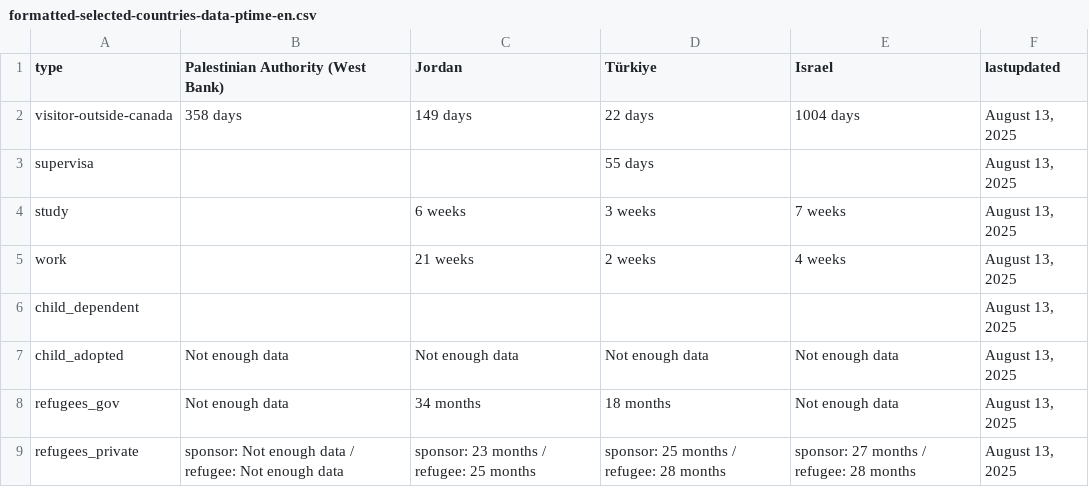
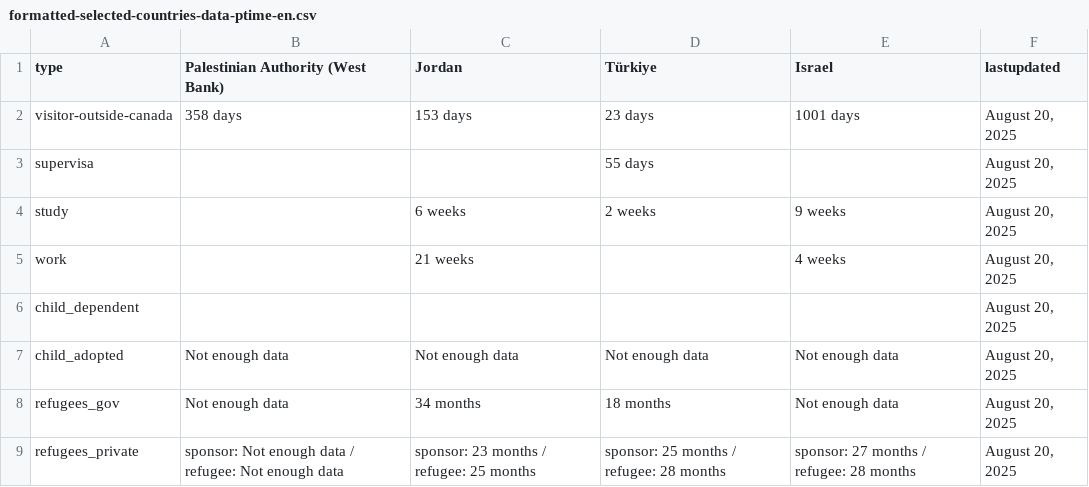
Before and after one commit to tinng81/cic-processing-times, a CSV file: formatted-selected-countries-data-ptime-en.csv, drawn as a sheet.

Commit message:
Flat: latest data (2025-08-21T00:16:22.666Z) {   "date": "2025-08-21T00:16:22.666Z",   "files": [     {       "name": "data-ptime-en.csv",       "deltaBytes": -53,       "source": "https://www.canada.ca/content/dam/ircc/documents/json/data-ptime-en.json"     },     {       "name": "data-ptime-en.json",       "deltaBytes": -53,       "source": "https://www.canada.ca/content/dam/ircc/documents/json/data-ptime-en.json"     },     {       "name": "formatted-data-ptime-en.csv",       "deltaBytes": 31,       "source": "https://www.canada.ca/content/dam/ircc/documents/json/data-ptime-en.json"     },     {       "name": "formatted-selected-countries-data-ptime-en.csv",       "deltaBytes": -7,       "source": "https://www.canada.ca/content/dam/ircc/documents/json/data-ptime-en.json"     },     {       "name": "data-ptime-non-country-en.csv",       "deltaBytes": 0,       "source": "https://www.canada.ca/content/dam/ircc/documents/json/data-ptime-non-country-en.json"     },     {       "name": "data-ptime-non-country-en.json",       "deltaBytes": -328,       "source": "https://www.canada.ca/content/dam/ircc/documents/json/data-ptime-non-country-en.json"     }   ] }

```diff
--- a/formatted-selected-countries-data-ptime-en.csv
+++ b/formatted-selected-countries-data-ptime-en.csv
@@ -1,9 +1,9 @@
 type,Palestinian Authority (West Bank),Jordan,Türkiye,Israel,lastupdated
-visitor-outside-canada,358 days,149 days,22 days,1004 days,"August 13, 2025"
-supervisa,,,55 days,,"August 13, 2025"
-study,,6 weeks,3 weeks,7 weeks,"August 13, 2025"
-work,,21 weeks,2 weeks,4 weeks,"August 13, 2025"
-child_dependent,,,,,"August 13, 2025"
-child_adopted,Not enough data,Not enough data,Not enough data,Not enough data,"August 13, 2025"
-refugees_gov,Not enough data,34 months,18 months,Not enough data,"August 13, 2025"
-refugees_private,sponsor: Not enough data / refugee: Not enough data,sponsor: 23 months / refugee: 25 months,sponsor: 25 months / refugee: 28 months,sponsor: 27 months / refugee: 28 months,"August 13, 2025"
+visitor-outside-canada,358 days,153 days,23 days,1001 days,"August 20, 2025"
+supervisa,,,55 days,,"August 20, 2025"
+study,,6 weeks,2 weeks,9 weeks,"August 20, 2025"
+work,,21 weeks,,4 weeks,"August 20, 2025"
+child_dependent,,,,,"August 20, 2025"
+child_adopted,Not enough data,Not enough data,Not enough data,Not enough data,"August 20, 2025"
+refugees_gov,Not enough data,34 months,18 months,Not enough data,"August 20, 2025"
+refugees_private,sponsor: Not enough data / refugee: Not enough data,sponsor: 23 months / refugee: 25 months,sponsor: 25 months / refugee: 28 months,sponsor: 27 months / refugee: 28 months,"August 20, 2025"
```
Also changed, not shown: data-ptime-en.csv, data-ptime-non-country-en.csv, 3 other files.
